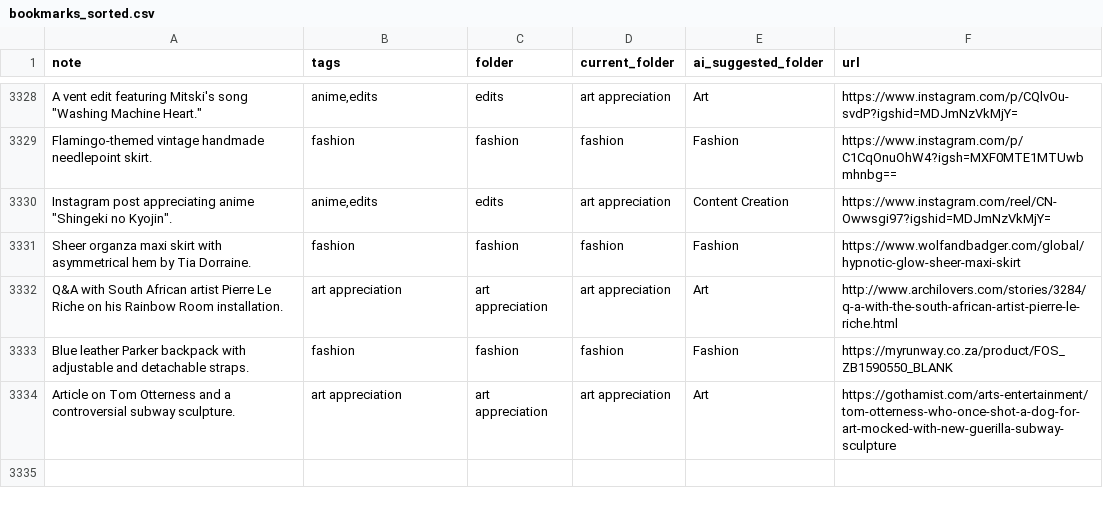
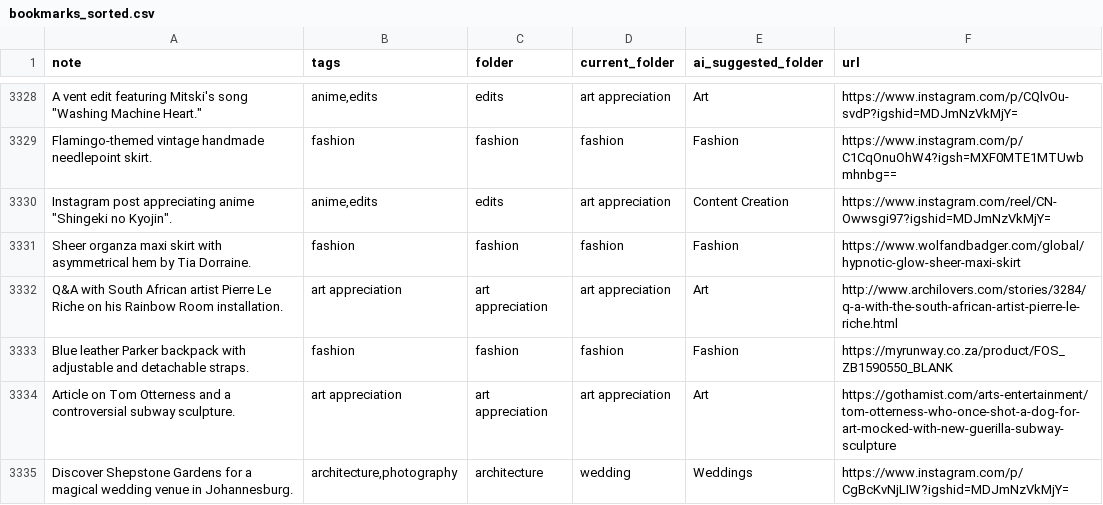
Before and after one commit to paikalilly/bookmark-sorter, a CSV file: bookmarks_sorted.csv, drawn as a sheet; only a part is shown, gaps mark what is left out.

Commit message:
Update bookmarks_sorted.csv via Streamlit app

```diff
--- a/bookmarks_sorted.csv
+++ b/bookmarks_sorted.csv
@@ -3334 +3334,2 @@ Blue leather Parker backpack with adjustable and detachable straps.,fashion,fash
 Article on Tom Otterness and a controversial subway sculpture.,art appreciation,art appreciation,art appreciation,Art,https://gothamist.com/arts-entertainment/tom-otterness-who-once-shot-a-dog-for-art-mocked-with-new-guerilla-subway-sculpture
+Discover Shepstone Gardens for a magical wedding venue in Johannesburg.,"architecture,photography",architecture,wedding,Weddings,https://www.instagram.com/p/CgBcKvNjLIW?igshid=MDJmNzVkMjY=
```
